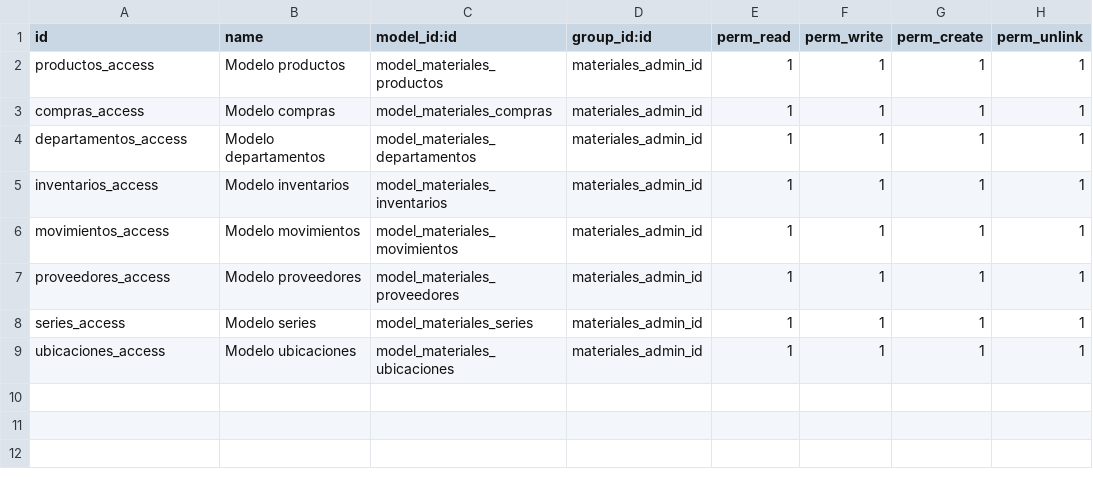
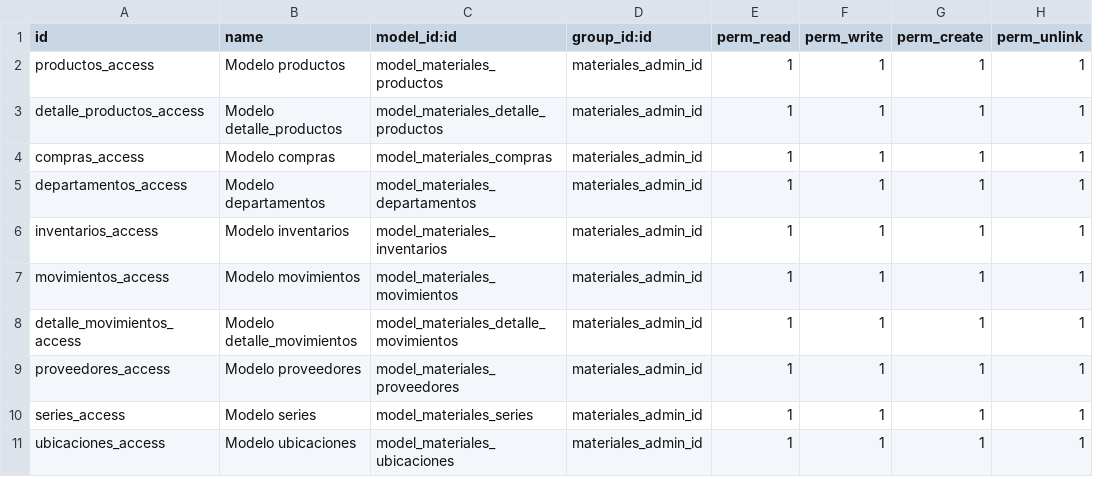
Before and after one commit to Manuel-aguilera/Materiales, a CSV file: security/ir.model.access.csv, drawn as a sheet.

Commit message:
4.0 Falta definir inventarios y definir multiples para materiales

```diff
--- a/security/ir.model.access.csv
+++ b/security/ir.model.access.csv
@@ -2,2 +2,3 @@ id,name,model_id:id,group_id:id,perm_read,perm_write,perm_create,perm_unlink
 productos_access,Modelo productos,model_materiales_productos,materiales_admin_id,1,1,1,1
+detalle_productos_access,Modelo detalle_productos,model_materiales_detalle_productos,materiales_admin_id,1,1,1,1
 compras_access,Modelo compras,model_materiales_compras,materiales_admin_id,1,1,1,1
@@ -6,2 +7,3 @@ inventarios_access,Modelo inventarios,model_materiales_inventarios,materiales_ad
 movimientos_access,Modelo movimientos,model_materiales_movimientos,materiales_admin_id,1,1,1,1
+detalle_movimientos_access,Modelo detalle_movimientos,model_materiales_detalle_movimientos,materiales_admin_id,1,1,1,1
 proveedores_access,Modelo proveedores,model_materiales_proveedores,materiales_admin_id,1,1,1,1
```
Also changed, not shown: 21 other files.
